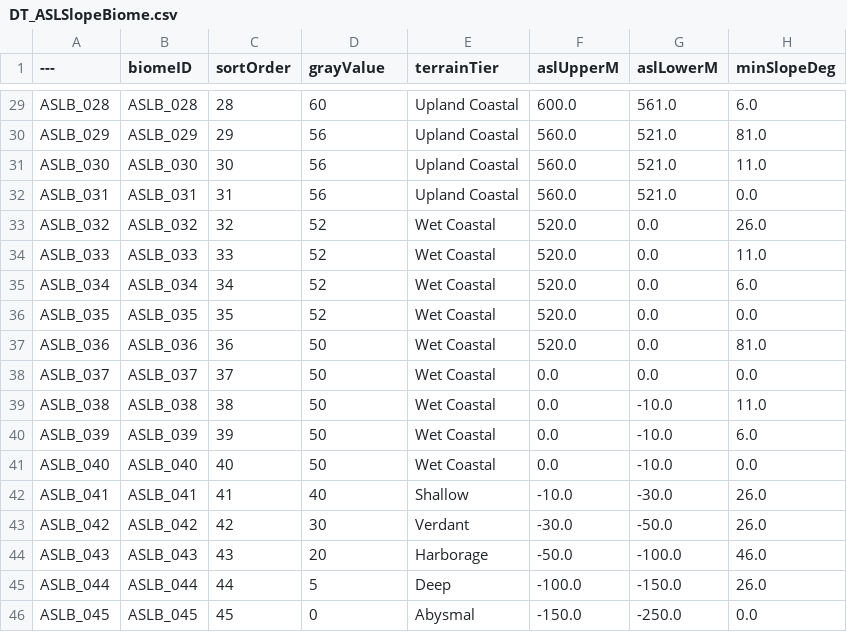
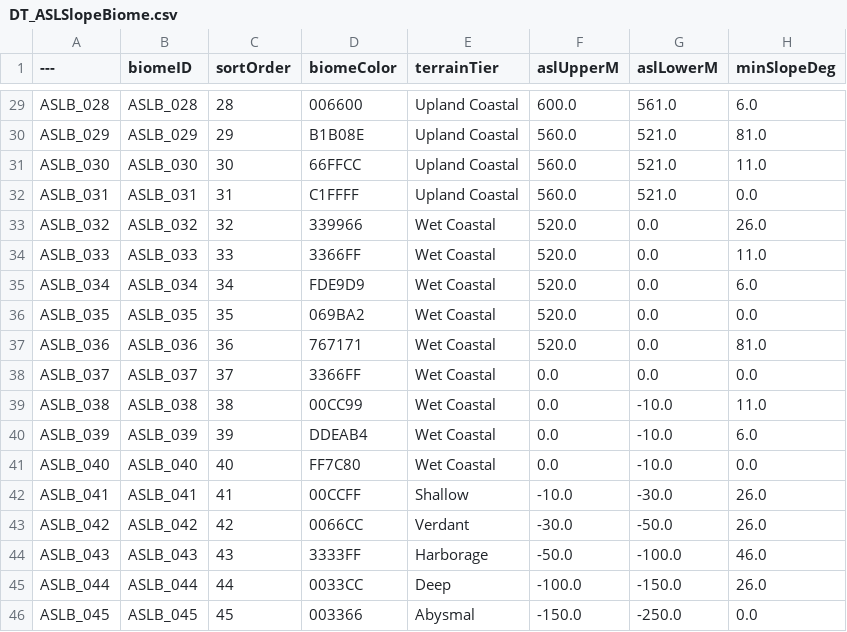
Before and after one commit to Robster6060/IH_WB_Demo004, a CSV file: Content/InvisibleHand/Data/DataTables/DT_ASLSlopeBiome.csv, drawn as a sheet; only a part is shown, gaps mark what is left out; the diff covers the shown part only; the diff names each change by its address in the sheet, - before the commit and + after, or states it on an @@ line.

```diff
--- a/Content/InvisibleHand/Data/DataTables/DT_ASLSlopeBiome.csv
+++ b/Content/InvisibleHand/Data/DataTables/DT_ASLSlopeBiome.csv
-D1: grayValue
+D1: biomeColor
-D29 (biomeColor): 60
+D29 (biomeColor): 006600
-D30 (biomeColor): 56
+D30 (biomeColor): B1B08E
-D31 (biomeColor): 56
+D31 (biomeColor): 66FFCC
-D32 (biomeColor): 56
+D32 (biomeColor): C1FFFF
-D33 (biomeColor): 52
+D33 (biomeColor): 339966
-D34 (biomeColor): 52
+D34 (biomeColor): 3366FF
-D35 (biomeColor): 52
+D35 (biomeColor): FDE9D9
-D36 (biomeColor): 52
+D36 (biomeColor): 069BA2
-D37 (biomeColor): 50
+D37 (biomeColor): 767171
-D38 (biomeColor): 50
+D38 (biomeColor): 3366FF
-D39 (biomeColor): 50
+D39 (biomeColor): 00CC99
-D40 (biomeColor): 50
+D40 (biomeColor): DDEAB4
-D41 (biomeColor): 50
+D41 (biomeColor): FF7C80
-D42 (biomeColor): 40
+D42 (biomeColor): 00CCFF
-D43 (biomeColor): 30
+D43 (biomeColor): 0066CC
-D44 (biomeColor): 20
+D44 (biomeColor): 3333FF
-D45 (biomeColor): 5
+D45 (biomeColor): 0033CC
-D46 (biomeColor): 0
+D46 (biomeColor): 003366
```
Also changed, not shown: 27 edited cells elsewhere in this file, 1 other file.
